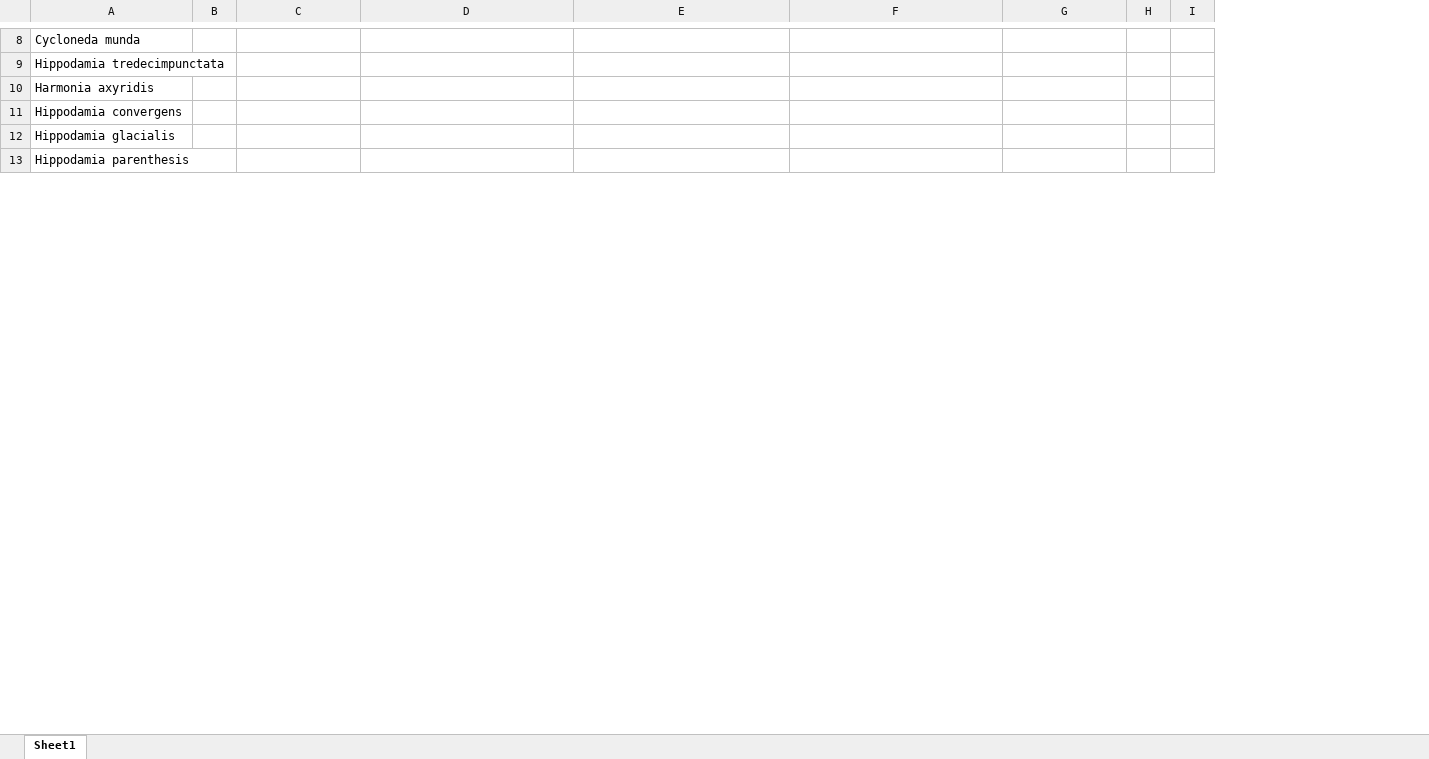
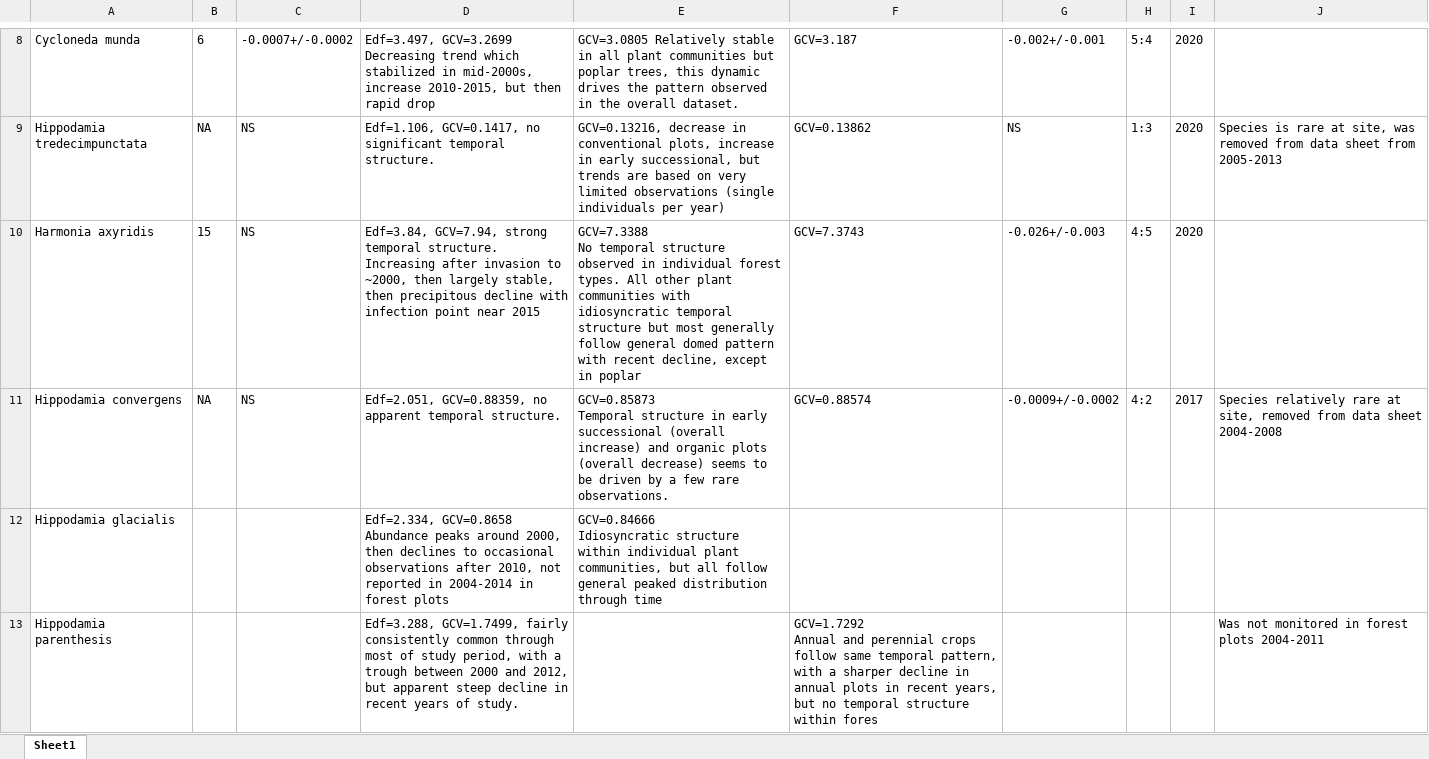
Before and after one commit to BahlaiLab/KBS_ladybeetles_2020, an Excel workbook: results_summary_table.xlsx, sheet Sheet1, drawn as a sheet; only a part is shown, gaps mark what is left out; values as stored, in another font and other column widths than the file's, no borders; ↵ is a line break in a cell; the diff covers the shown part only; the diff names each change by its address in the sheet, - before the commit and + after, or states it on an @@ line.

```diff
--- a/results_summary_table.xlsx (sheet Sheet1)
+++ b/results_summary_table.xlsx (sheet Sheet1)
+column J, rows 9-13: Species is rare at site, was removed from data sheet from 2005-2013 |  | Species relatively rare at site, removed from data sheet 2004-2008 |  | Was not monitored in forest plots 2004-2011
-B8: (empty)
+B8: 6
-C8: (empty)
+C8: -0.0007+/-0.0002
-D8: (empty)
+D8: Edf=3.497, GCV=3.2699 Decreasing trend which stabilized in mid-2000s, increase 2010-2015, but then rapid drop
-E8: (empty)
+E8: GCV=3.0805 Relatively stable in all plant communities but poplar trees, this dynamic drives the pattern observed in the overall dataset.
-F8: (empty)
+F8: GCV=3.187
-G8: (empty)
+G8: -0.002+/-0.001
-H8: (empty)
+H8: 5:4
-I8:I10: (empty)
+I8:I10: 2020
-B9: (empty)
+B9: NA
-C9:C11: (empty)
+C9:C11: NS
-D9: (empty)
+D9: Edf=1.106, GCV=0.1417, no significant temporal structure.
-E9: (empty)
+E9: GCV=0.13216, decrease in conventional plots, increase in early successional, but trends are based on very limited observations (single individuals per year)
-F9: (empty)
+F9: GCV=0.13862
-G9: (empty)
+G9: NS
-H9: (empty)
+H9: 1:3
-B10: (empty)
+B10: 15
-D10: (empty)
+D10: Edf=3.84, GCV=7.94, strong temporal structure. Increasing after invasion to ~2000, then largely stable, then precipitous decline with infection point near 2015
-E10: (empty)
+E10: GCV=7.3388 ↵ No temporal structure observed in individual forest types. All other plant communities with idiosyncratic temporal structure but most generally follow general domed pattern with recent decline, except in poplar
-F10: (empty)
+F10: GCV=7.3743
-G10: (empty)
+G10: -0.026+/-0.003
-H10: (empty)
+H10: 4:5
-B11: (empty)
+B11: NA
-D11: (empty)
+D11: Edf=2.051, GCV=0.88359, no apparent temporal structure.
-E11: (empty)
+E11: GCV=0.85873 ↵ Temporal structure in early successional (overall increase) and organic plots (overall decrease) seems to be driven by a few rare observations.
-F11: (empty)
+F11: GCV=0.88574
-G11: (empty)
+G11: -0.0009+/-0.0002
-H11: (empty)
+H11: 4:2
-I11: (empty)
+I11: 2017
-D12: (empty)
+D12: Edf=2.334, GCV=0.8658 ↵ Abundance peaks around 2000, then declines to occasional observations after 2010, not reported in 2004-2014 in forest plots
-E12: (empty)
+E12: GCV=0.84666 ↵ Idiosyncratic structure within individual plant communities, but all follow general peaked distribution through time
-D13: (empty)
+D13: Edf=3.288, GCV=1.7499, fairly consistently common through most of study period, with a trough between 2000 and 2012, but apparent steep decline in recent years of study.
-F13: (empty)
+F13: GCV=1.7292 ↵ Annual and perennial crops follow same temporal pattern, with a sharper decline in annual plots in recent years, but no temporal structure within fores
```
Also changed, not shown: 29 edited cells elsewhere in this sheet, 1 other file.
